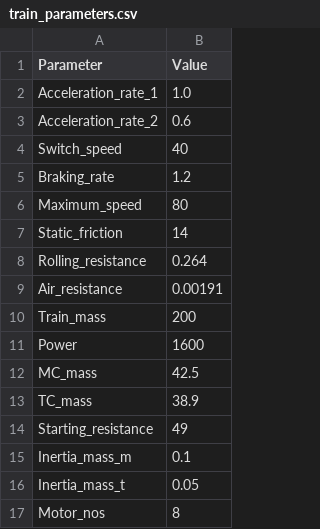
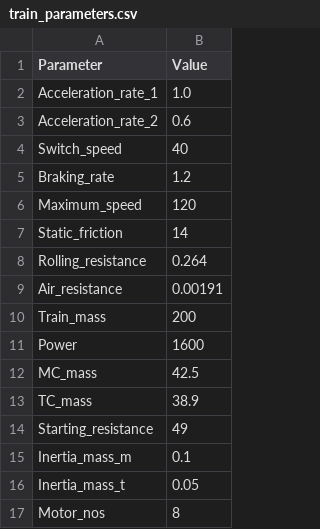
Before and after one commit to rambail/SpeedProfile, a CSV file: train_parameters.csv, drawn as a sheet.

Commit message:
Update train_parameters.csv

```diff
--- a/train_parameters.csv
+++ b/train_parameters.csv
@@ -5,3 +5,3 @@ Switch_speed,40
 Braking_rate,1.2
-Maximum_speed,80
+Maximum_speed,120
 Static_friction,14
```
